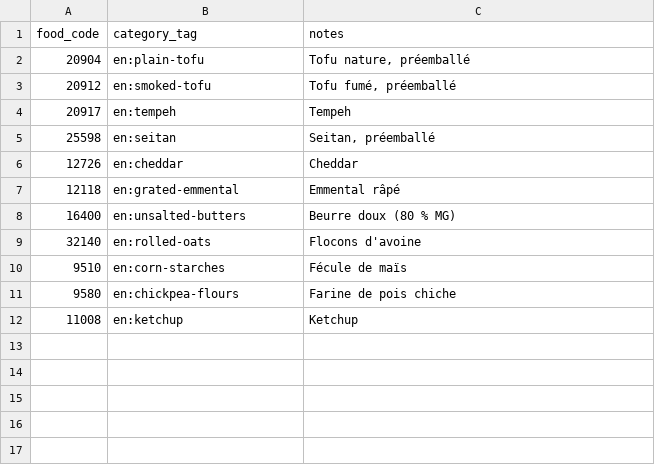
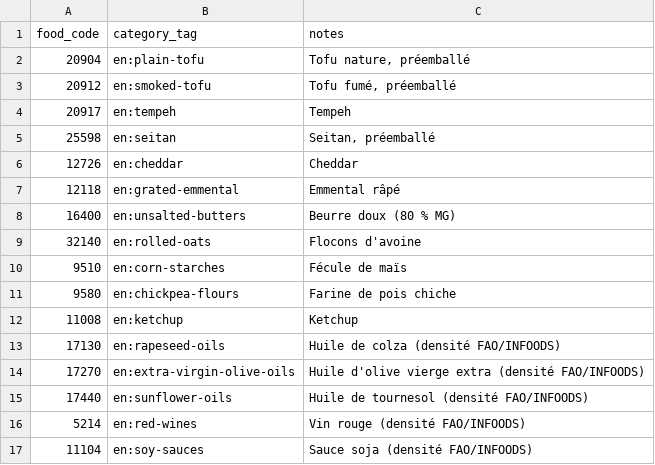
Before and after one commit to VeganFlemme/veganizer, a CSV file: pipeline/open_prices_products_map.csv, drawn as a sheet.

```diff
--- a/pipeline/open_prices_products_map.csv
+++ b/pipeline/open_prices_products_map.csv
@@ -12 +12,6 @@ food_code,category_tag,notes
 11008,en:ketchup,Ketchup
+17130,en:rapeseed-oils,"Huile de colza (densité FAO/INFOODS)"
+17270,en:extra-virgin-olive-oils,"Huile d'olive vierge extra (densité FAO/INFOODS)"
+17440,en:sunflower-oils,"Huile de tournesol (densité FAO/INFOODS)"
+5214,en:red-wines,"Vin rouge (densité FAO/INFOODS)"
+11104,en:soy-sauces,"Sauce soja (densité FAO/INFOODS)"
```
Also changed, not shown: 38 other files.
